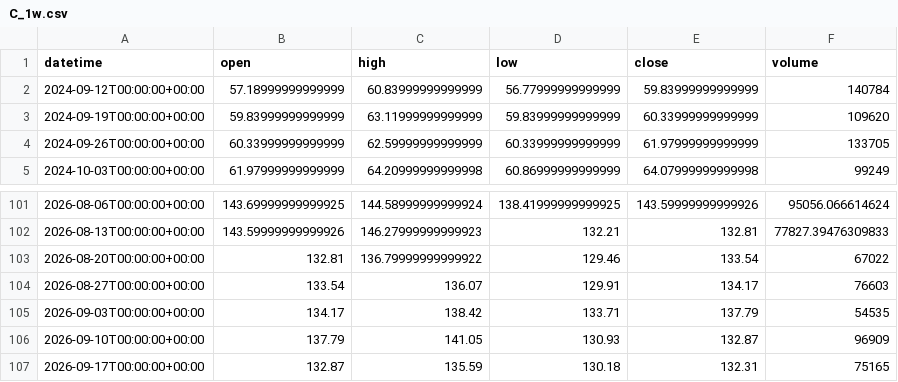
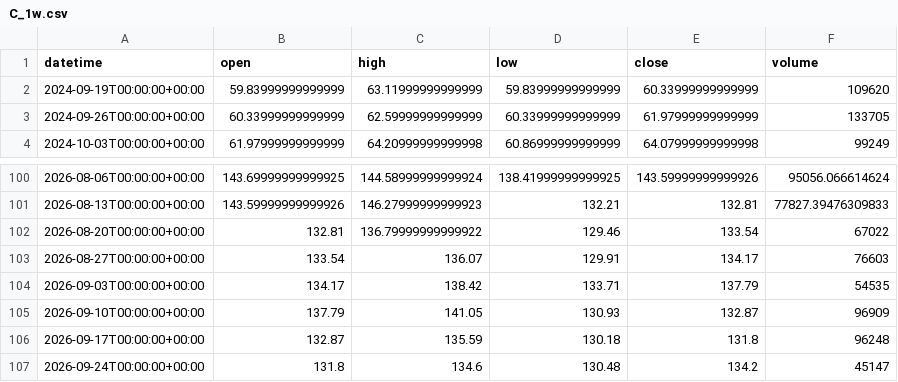
Before and after one commit to getdata-finance/c-1w-ohlcv-stocks-historical-data, a CSV file: C_1w.csv, drawn as a sheet; only a part is shown, gaps mark what is left out.

```diff
--- a/C_1w.csv
+++ b/C_1w.csv
@@ -1,3 +1,2 @@
 datetime,open,high,low,close,volume
-2024-09-12T00:00:00+00:00,57.18999999999999,60.83999999999999,56.77999999999999,59.83999999999999,140784
 2024-09-19T00:00:00+00:00,59.83999999999999,63.11999999999999,59.83999999999999,60.33999999999999,109620
@@ -106,2 +105,3 @@ datetime,open,high,low,close,volume
 2026-09-10T00:00:00+00:00,137.79,141.05,130.93,132.87,96909
-2026-09-17T00:00:00+00:00,132.87,135.59,130.18,132.31,75165
+2026-09-17T00:00:00+00:00,132.87,135.59,130.18,131.8,96248
+2026-09-24T00:00:00+00:00,131.8,134.6,130.48,134.2,45147
```
Also changed, not shown: 1 other file.
